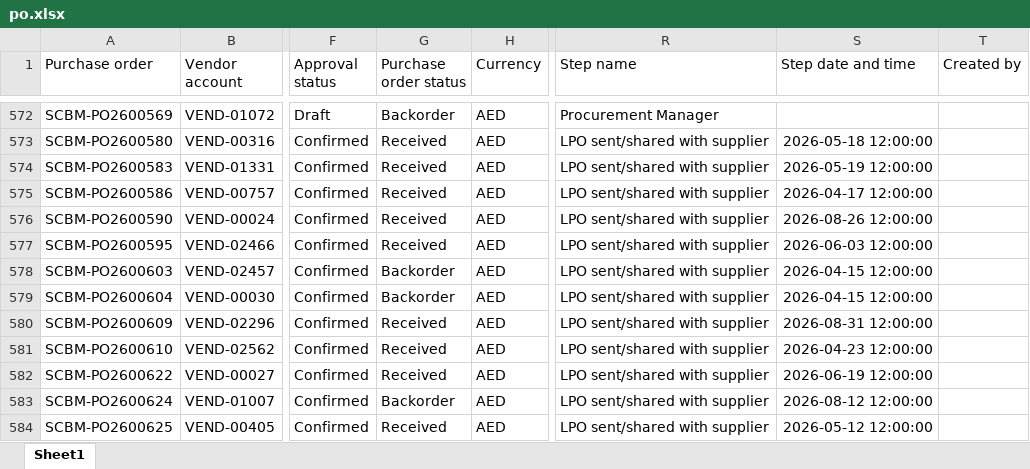
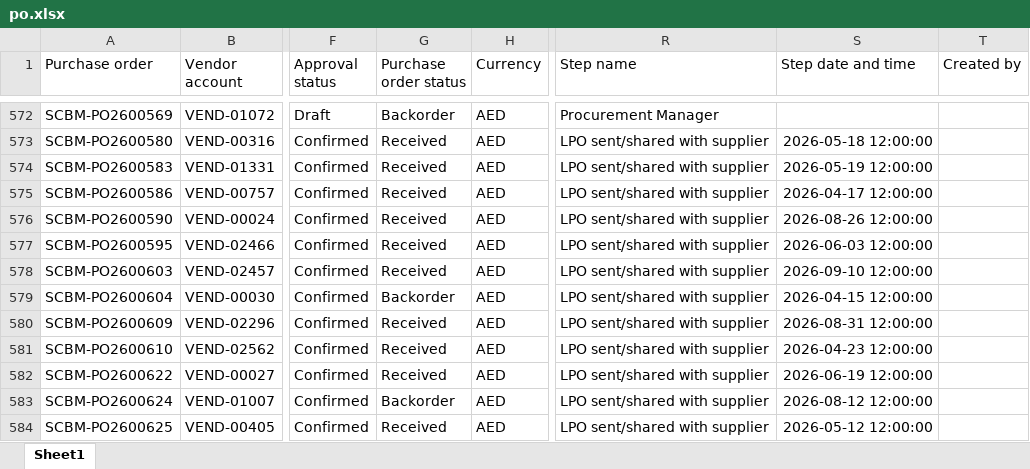
Before and after one commit to Strive-Services-Group/PR-PO-Pipeline-Dashboard, an Excel workbook: po.xlsx, sheet Sheet1, drawn as a sheet; only a part is shown, gaps mark what is left out; values as stored, in another font and other column widths than the file's, no borders; table styles not drawn; the diff covers the shown part only; the diff names each change by its address in the sheet, - before the commit and + after, or states it on an @@ line.

```diff
--- a/po.xlsx (sheet Sheet1)
+++ b/po.xlsx (sheet Sheet1)
-G578 (Purchase order status): Backorder
+G578 (Purchase order status): Received
-S578 (Step date and time): 2026-04-15 12:00:00
+S578 (Step date and time): 2026-09-10 12:00:00
```
Also changed, not shown: 6 added rows and 18 edited cells elsewhere in this sheet, pr.xlsx, 2 other files.
